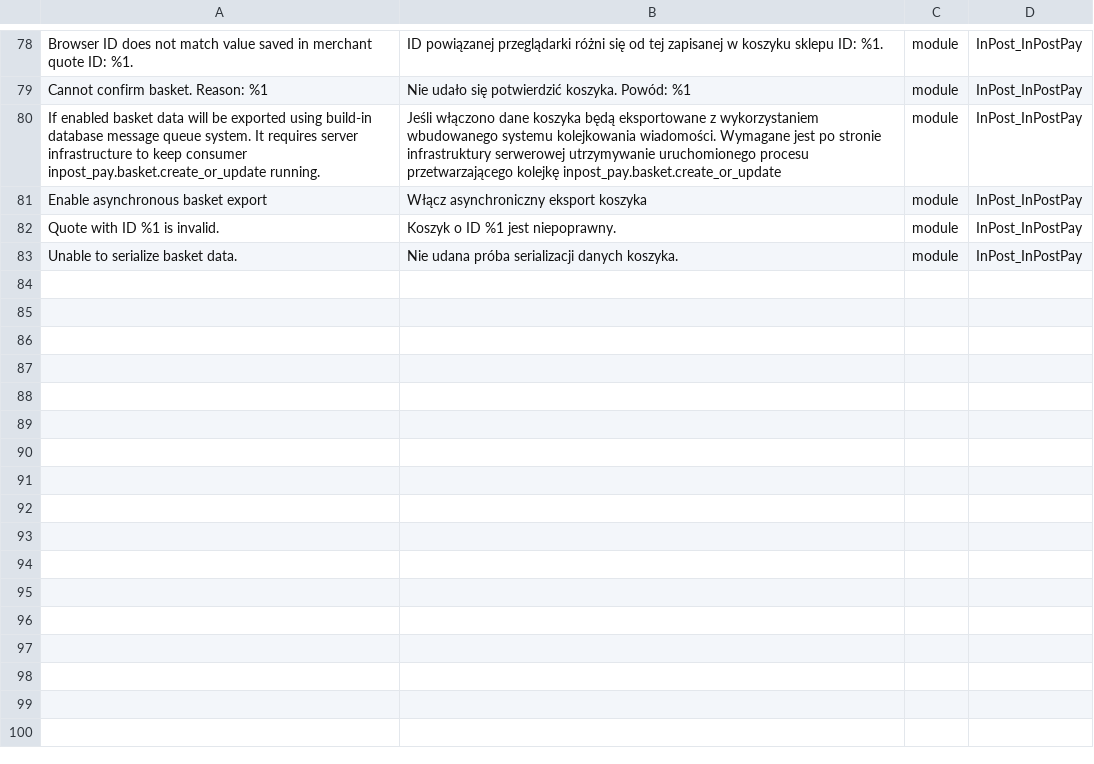
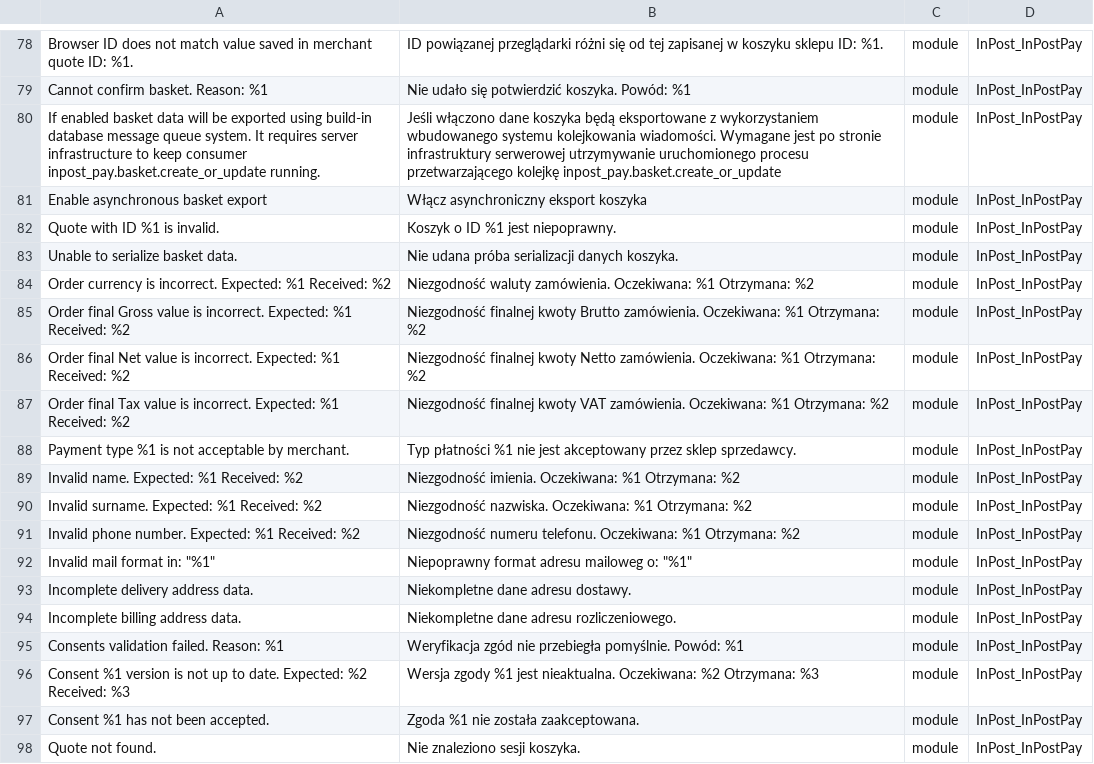
Before and after one commit to FastWhiteCat/magento2-inpost-pay, a CSV file: packages/magento2-module-inpost-pay/src/i18n/pl_PL.csv, drawn as a sheet; only a part is shown, gaps mark what is left out.

Commit message:
INPAY-17 - Added DTO objects, validators, order processors. Work in progress.

```diff
--- a/packages/magento2-module-inpost-pay/src/i18n/pl_PL.csv
+++ b/packages/magento2-module-inpost-pay/src/i18n/pl_PL.csv
@@ -83 +83,16 @@
 "Unable to serialize basket data.","Nie udana próba serializacji danych koszyka.",module,InPost_InPostPay
+"Order currency is incorrect. Expected: %1 Received: %2","Niezgodność waluty zamówienia. Oczekiwana: %1 Otrzymana: %2",module,InPost_InPostPay
+"Order final Gross value is incorrect. Expected: %1 Received: %2","Niezgodność finalnej kwoty Brutto zamówienia. Oczekiwana: %1 Otrzymana: %2",module,InPost_InPostPay
+"Order final Net value is incorrect. Expected: %1 Received: %2","Niezgodność finalnej kwoty Netto zamówienia. Oczekiwana: %1 Otrzymana: %2",module,InPost_InPostPay
+"Order final Tax value is incorrect. Expected: %1 Received: %2","Niezgodność finalnej kwoty VAT zamówienia. Oczekiwana: %1 Otrzymana: %2",module,InPost_InPostPay
+"Payment type %1 is not acceptable by merchant.","Typ płatności %1 nie jest akceptowany przez sklep sprzedawcy.",module,InPost_InPostPay
+"Invalid name. Expected: %1 Received: %2","Niezgodność imienia. Oczekiwana: %1 Otrzymana: %2",module,InPost_InPostPay
+"Invalid surname. Expected: %1 Received: %2","Niezgodność nazwiska. Oczekiwana: %1 Otrzymana: %2",module,InPost_InPostPay
+"Invalid phone number. Expected: %1 Received: %2","Niezgodność numeru telefonu. Oczekiwana: %1 Otrzymana: %2",module,InPost_InPostPay
+"Invalid mail format in: ""%1""","Niepoprawny format adresu mailoweg    o: ""%1""",module,InPost_InPostPay
+"Incomplete delivery address data.","Niekompletne dane adresu dostawy.",module,InPost_InPostPay
+"Incomplete billing address data.","Niekompletne dane adresu rozliczeniowego.",module,InPost_InPostPay
+"Consents validation failed. Reason: %1","Weryfikacja zgód nie przebiegła pomyślnie. Powód: %1",module,InPost_InPostPay
+"Consent %1 version is not up to date. Expected: %2 Received: %3","Wersja zgody %1 jest nieaktualna. Oczekiwana: %2 Otrzymana: %3",module,InPost_InPostPay
+"Consent %1 has not been accepted.","Zgoda %1 nie została zaakceptowana.",module,InPost_InPostPay
+"Quote not found.","Nie znaleziono sesji koszyka.",module,InPost_InPostPay
```
Also changed, not shown: 40 other files.
